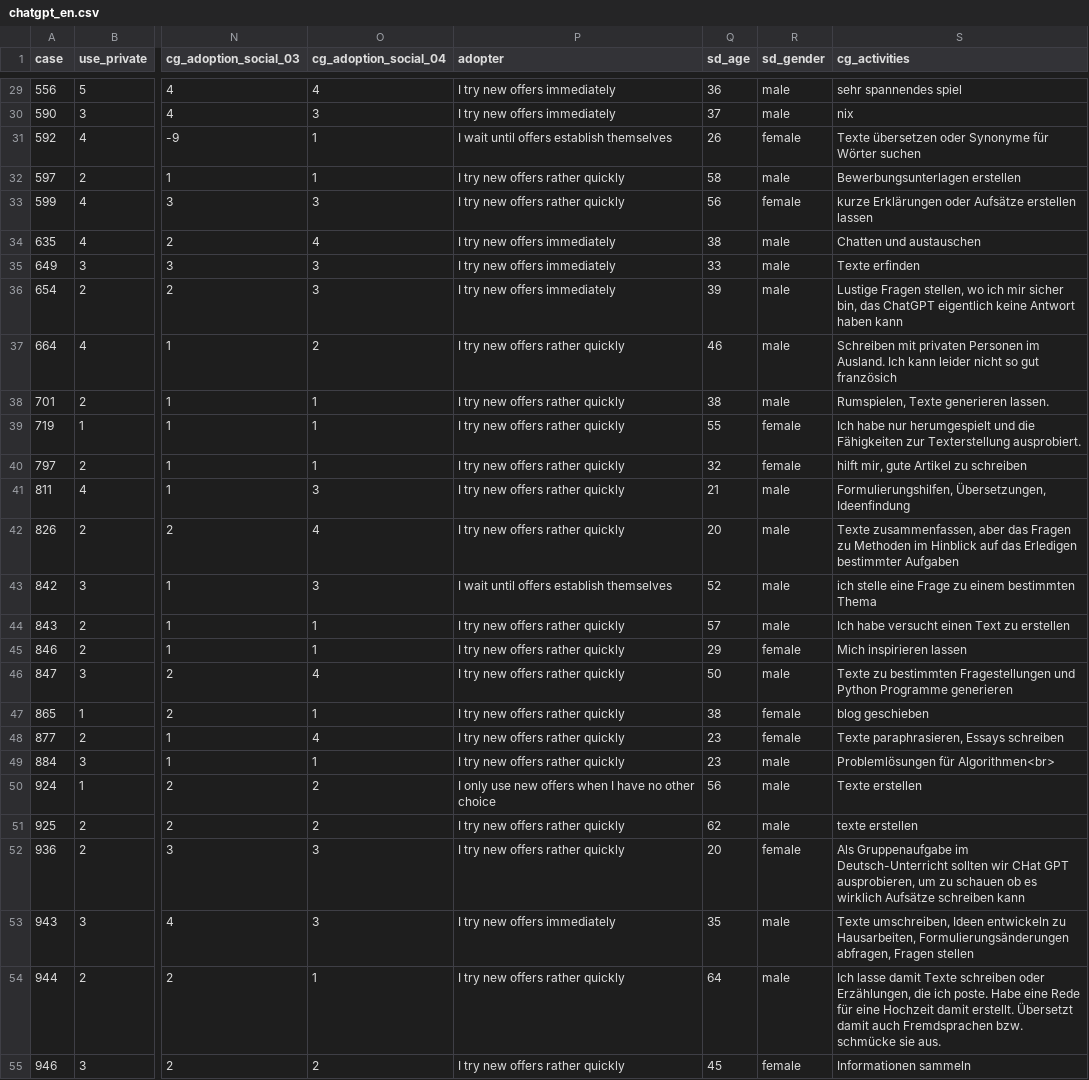
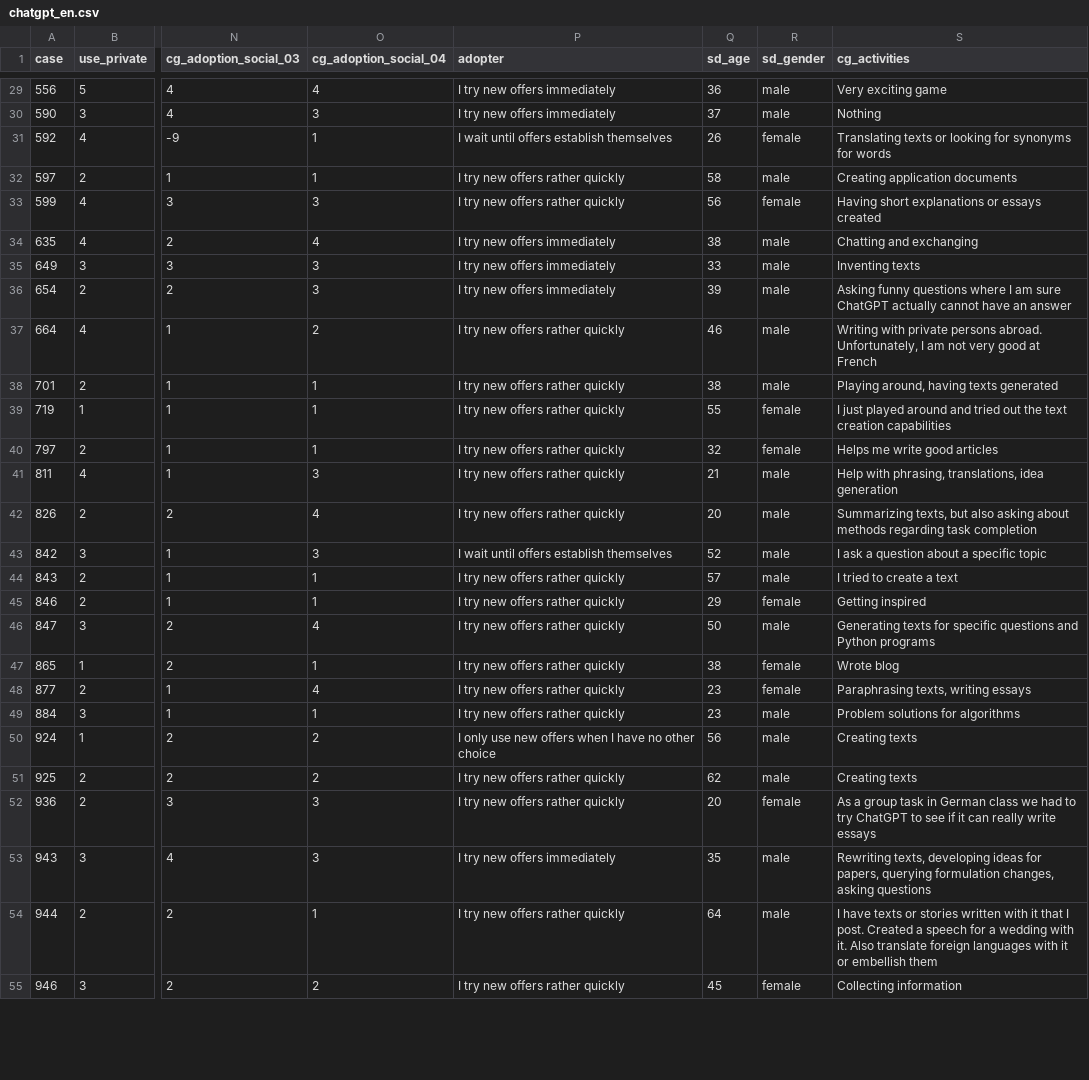
Before and after one commit to strohne/volker, a CSV file: data-raw/data/chatgpt_en.csv, drawn as a sheet; only a part is shown, gaps mark what is left out; the diff covers the shown part only; the diff names each change by its address in the sheet, - before the commit and + after, or states it on an @@ line.

Commit message:
Translate example texts to English

```diff
--- a/data-raw/data/chatgpt_en.csv
+++ b/data-raw/data/chatgpt_en.csv
-S29 (cg_activities): sehr spannendes spiel
+S29 (cg_activities): Very exciting game
-S30 (cg_activities): nix
+S30 (cg_activities): Nothing
-S31 (cg_activities): Texte übersetzen oder Synonyme für Wörter suchen
+S31 (cg_activities): Translating texts or looking for synonyms for words
-S32 (cg_activities): Bewerbungsunterlagen erstellen
+S32 (cg_activities): Creating application documents
-S33 (cg_activities): kurze Erklärungen oder Aufsätze erstellen lassen
+S33 (cg_activities): Having short explanations or essays created
-S34 (cg_activities): Chatten und austauschen
+S34 (cg_activities): Chatting and exchanging
-S35 (cg_activities): Texte erfinden
+S35 (cg_activities): Inventing texts
-S36 (cg_activities): Lustige Fragen stellen, wo ich mir sicher bin, das ChatGPT eigentlich keine Antwort haben kann
+S36 (cg_activities): Asking funny questions where I am sure ChatGPT actually cannot have an answer
-S37 (cg_activities): Schreiben mit privaten Personen im Ausland. Ich kann leider nicht so gut französich
+S37 (cg_activities): Writing with private persons abroad. Unfortunately, I am not very good at French
-S38 (cg_activities): Rumspielen, Texte generieren lassen.
+S38 (cg_activities): Playing around, having texts generated
-S39 (cg_activities): Ich habe nur herumgespielt und die Fähigkeiten zur Texterstellung ausprobiert.
+S39 (cg_activities): I just played around and tried out the text creation capabilities
-S40 (cg_activities): hilft mir, gute Artikel zu schreiben
+S40 (cg_activities): Helps me write good articles
-S41 (cg_activities): Formulierungshilfen, Übersetzungen, Ideenfindung
+S41 (cg_activities): Help with phrasing, translations, idea generation
-S42 (cg_activities): Texte zusammenfassen, aber das Fragen zu Methoden im Hinblick auf das Erledigen bestimmter Aufgaben
+S42 (cg_activities): Summarizing texts, but also asking about methods regarding task completion
-S43 (cg_activities): ich stelle eine Frage zu einem bestimmten Thema
+S43 (cg_activities): I ask a question about a specific topic
-S44 (cg_activities): Ich habe versucht einen Text zu erstellen
+S44 (cg_activities): I tried to create a text
-S45 (cg_activities): Mich inspirieren lassen
+S45 (cg_activities): Getting inspired
-S46 (cg_activities): Texte zu bestimmten Fragestellungen und Python Programme generieren
+S46 (cg_activities): Generating texts for specific questions and Python programs
-S47 (cg_activities): blog geschieben
+S47 (cg_activities): Wrote blog
-S48 (cg_activities): Texte paraphrasieren, Essays schreiben
+S48 (cg_activities): Paraphrasing texts, writing essays
-S49 (cg_activities): Problemlösungen für Algorithmen<br>
+S49 (cg_activities): Problem solutions for algorithms
-S50 (cg_activities): Texte erstellen
+S50 (cg_activities): Creating texts
-S51 (cg_activities): texte erstellen
+S51 (cg_activities): Creating texts
-S52 (cg_activities): Als Gruppenaufgabe im Deutsch-Unterricht sollten wir CHat GPT ausprobieren, um zu schauen ob es wirklich Aufsätze schreiben kann
+S52 (cg_activities): As a group task in German class we had to try ChatGPT to see if it can really write essays
-S53 (cg_activities): Texte umschreiben, Ideen entwickeln zu Hausarbeiten, Formulierungsänderungen abfragen, Fragen stellen
+S53 (cg_activities): Rewriting texts, developing ideas for papers, querying formulation changes, asking questions
-S54 (cg_activities): Ich lasse damit Texte schreiben oder Erzählungen, die ich poste. Habe eine Rede für eine Hochzeit damit erstellt. Übersetzt damit auch Fremdsprachen bzw. schmücke sie aus.
+S54 (cg_activities): I have texts or stories written with it that I post. Created a speech for a wedding with it. Also translate foreign languages with it or embellish them
-S55 (cg_activities): Informationen sammeln
+S55 (cg_activities): Collecting information
```
Also changed, not shown: 72 edited cells elsewhere in this file, 1 other file.
